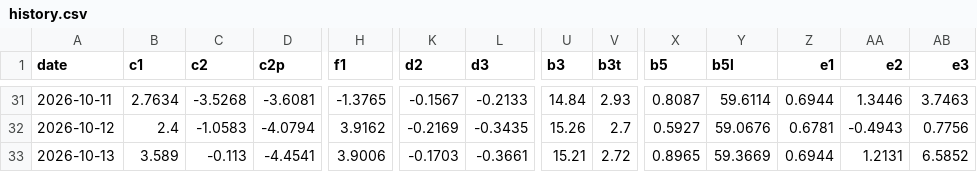
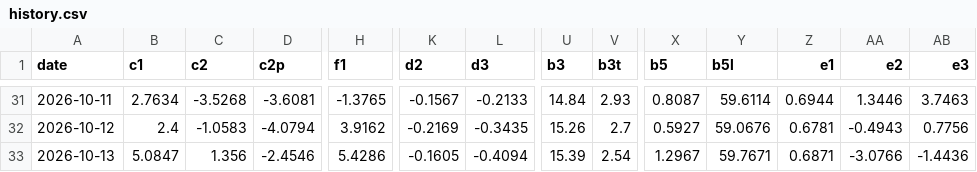
Before and after one commit to kostasg9786-cmyk/pinakas-btc, a CSV file: history.csv, drawn as a sheet; only a part is shown, gaps mark what is left out; the diff covers the shown part only; the diff names each change by its address in the sheet, - before the commit and + after, or states it on an @@ line.

```diff
--- a/history.csv
+++ b/history.csv
-B33 (c1): 3.589
+B33 (c1): 5.0847
-C33 (c2): -0.113
+C33 (c2): 1.356
-D33 (c2p): -4.4541
+D33 (c2p): -2.4546
-H33 (f1): 3.9006
+H33 (f1): 5.4286
-K33 (d2): -0.1703
+K33 (d2): -0.1605
-L33 (d3): -0.3661
+L33 (d3): -0.4094
-U33 (b3): 15.21
+U33 (b3): 15.39
-V33 (b3t): 2.72
+V33 (b3t): 2.54
-X33 (b5): 0.8965
+X33 (b5): 1.2967
-Y33 (b5l): 59.3669
+Y33 (b5l): 59.7671
-Z33 (e1): 0.6944
+Z33 (e1): 0.6871
-AA33 (e2): 1.2131
+AA33 (e2): -3.0766
-AB33 (e3): 6.5852
+AB33 (e3): -1.4436
```
Also changed, not shown: 4 edited cells elsewhere in this file, 2 other files.
